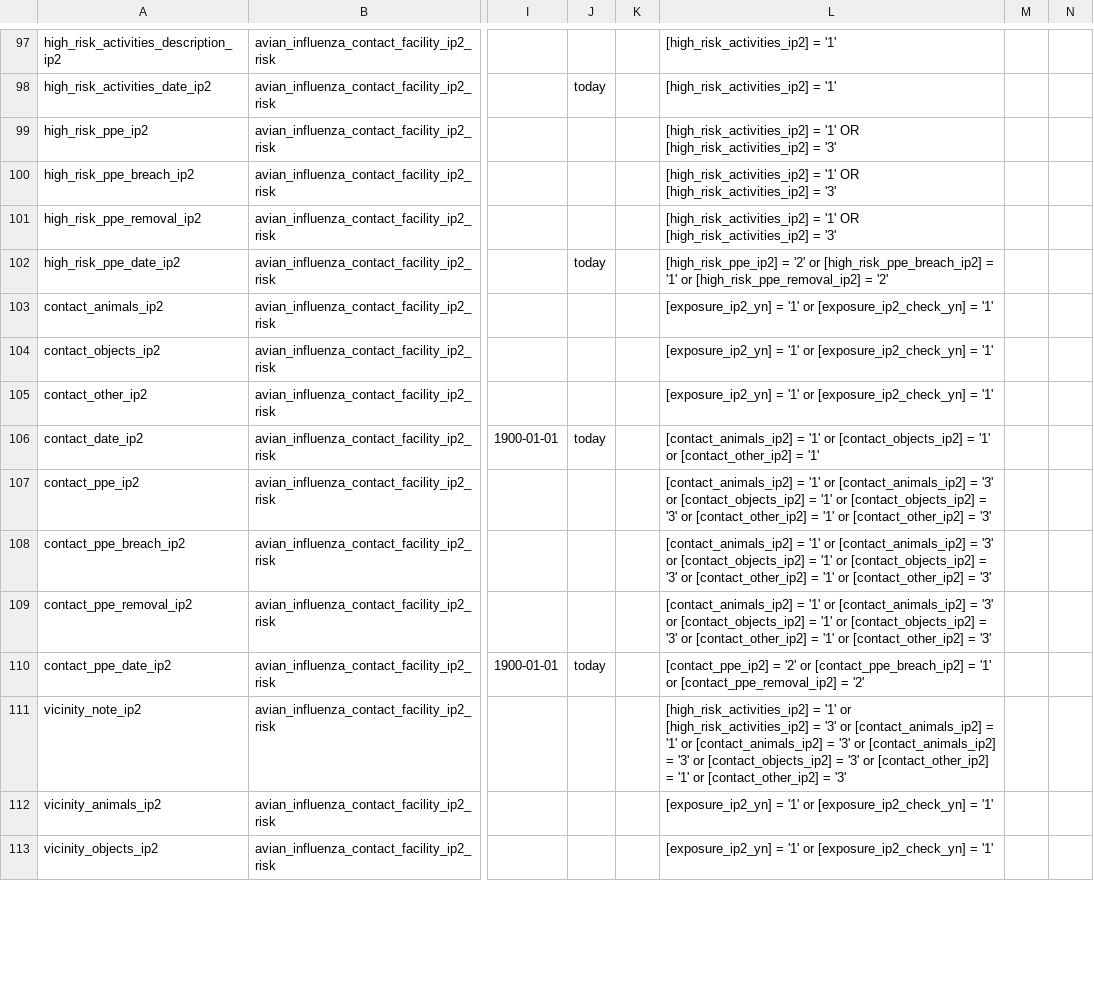
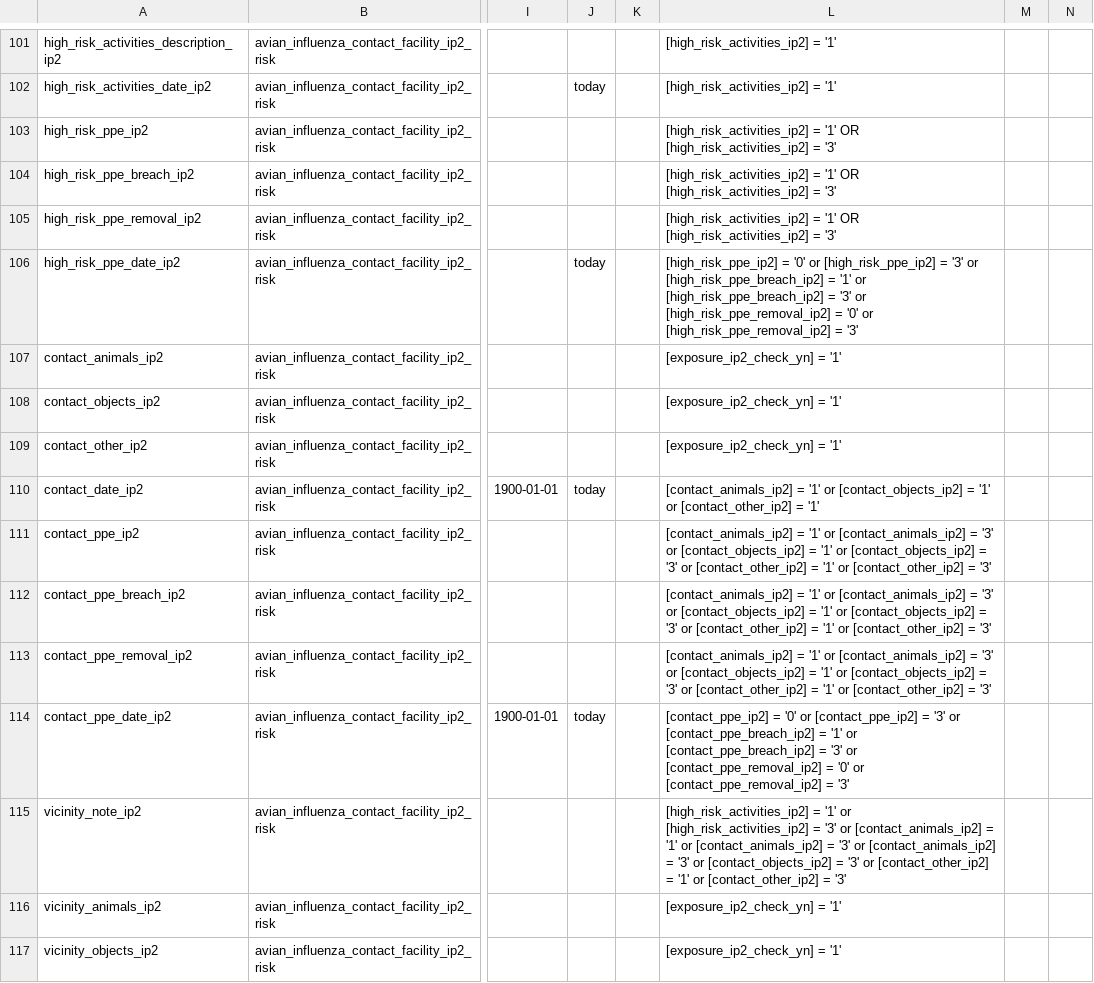
Before and after one commit to MerrynRoe/hpai_redcap_template, a CSV file: redcap_templates/HPAIExposureManagement_DataDictionary_Template.csv, drawn as a sheet; only a part is shown, gaps mark what is left out; addresses are those after the commit; ↵ is a line break in a cell; the diff covers the shown part only; the diff names each change by its address in the sheet, - before the commit and + after, or states it on an @@ line.

Commit message:
Updating documentation and templates

```diff
--- a/redcap_templates/HPAIExposureManagement_DataDictionary_Template.csv
+++ b/redcap_templates/HPAIExposureManagement_DataDictionary_Template.csv
-L106: [high_risk_ppe_ip2] = '2' or [high_risk_ppe_breach_ip2] = '1' or [high_risk_ppe_removal_ip2] = '2'
+L106: [high_risk_ppe_ip2] = '0' or [high_risk_ppe_ip2] = '3' or ↵ [high_risk_ppe_breach_ip2] = '1' or [high_risk_ppe_breach_ip2] = '3' or ↵ [high_risk_ppe_removal_ip2] = '0' or [high_risk_ppe_removal_ip2] = '3'
-L107:L109: [exposure_ip2_yn] = '1' or [exposure_ip2_check_yn] = '1'
+L107:L109: [exposure_ip2_check_yn] = '1'
-L114: [contact_ppe_ip2] = '2' or [contact_ppe_breach_ip2] = '1' or [contact_ppe_removal_ip2] = '2'
+L114: [contact_ppe_ip2] = '0' or [contact_ppe_ip2] = '3' or ↵ [contact_ppe_breach_ip2] = '1' or [contact_ppe_breach_ip2] = '3' or ↵ [contact_ppe_removal_ip2] = '0' or [contact_ppe_removal_ip2] = '3'
-L116:L117: [exposure_ip2_yn] = '1' or [exposure_ip2_check_yn] = '1'
+L116:L117: [exposure_ip2_check_yn] = '1'
```
Also changed, not shown: 5 added rows and 35 edited cells elsewhere in this file, 3 other files.
